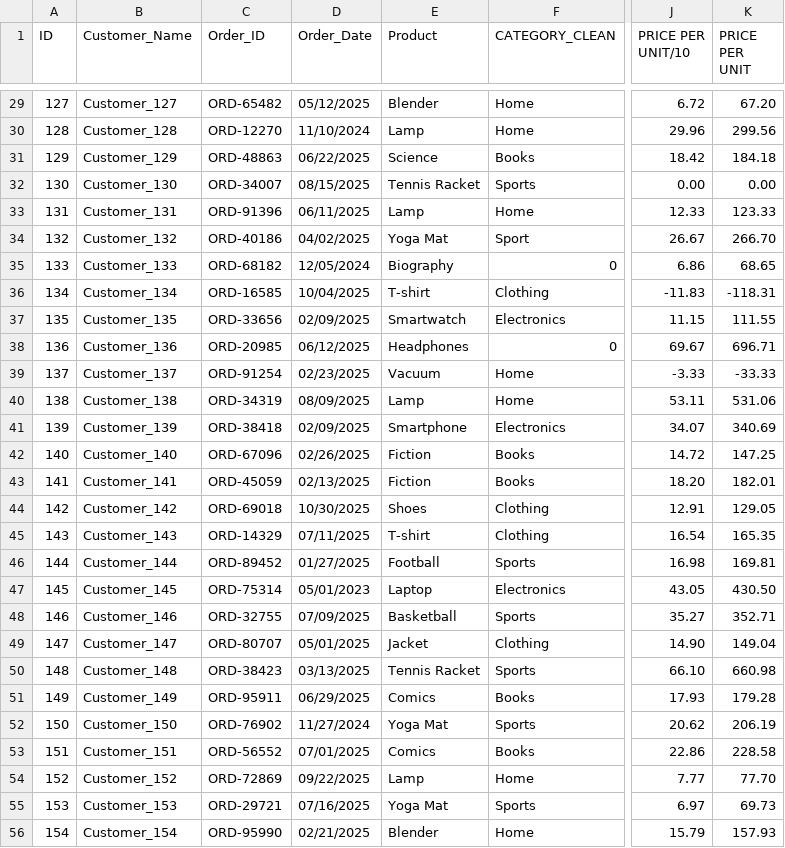
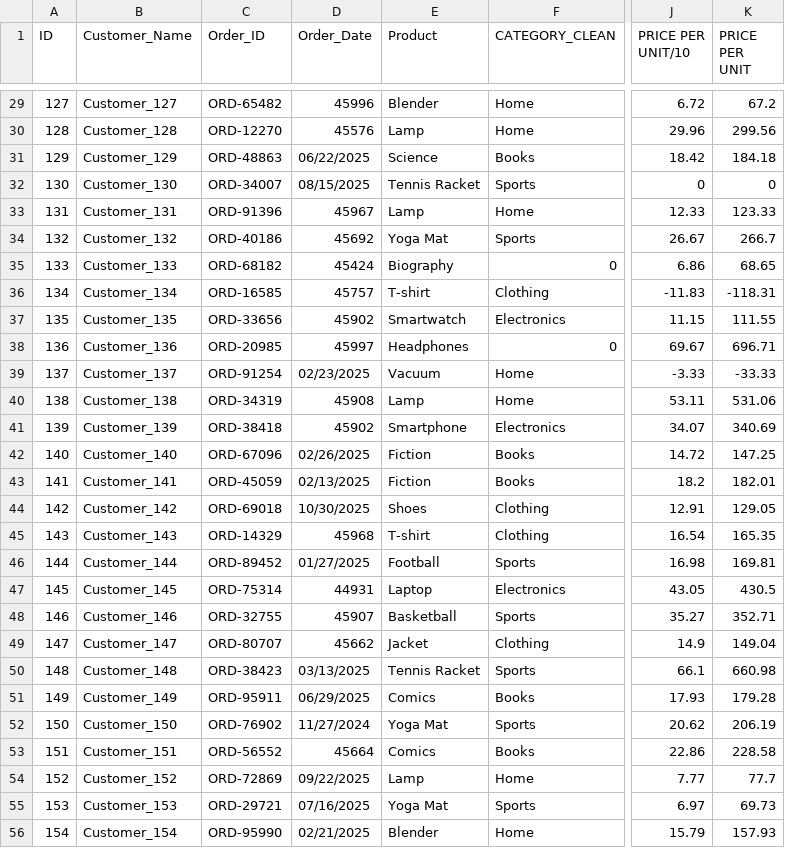
Before and after one commit to Comp-coder-4/E-Commerce_Cleaning, a CSV file: messy_ecommerce_sales_data.csv, drawn as a sheet; only a part is shown, gaps mark what is left out; the diff covers the shown part only; the diff names each change by its address in the sheet, - before the commit and + after, or states it on an @@ line.

```diff
--- a/messy_ecommerce_sales_data.csv
+++ b/messy_ecommerce_sales_data.csv
-D29 (Order_Date): 05/12/2025
+D29 (Order_Date): 45996
-K29 (PRICE PER UNIT): 67.20
+K29 (PRICE PER UNIT): 67.2
-D30 (Order_Date): 11/10/2024
+D30 (Order_Date): 45576
-J32 (PRICE PER UNIT/10): 0.00
+J32 (PRICE PER UNIT/10): 0
-K32 (PRICE PER UNIT): 0.00
+K32 (PRICE PER UNIT): 0
-D33 (Order_Date): 06/11/2025
+D33 (Order_Date): 45967
-D34 (Order_Date): 04/02/2025
+D34 (Order_Date): 45692
-F34 (CATEGORY_CLEAN): Sport
+F34 (CATEGORY_CLEAN): Sports
-K34 (PRICE PER UNIT): 266.70
+K34 (PRICE PER UNIT): 266.7
-D35 (Order_Date): 12/05/2024
+D35 (Order_Date): 45424
-D36 (Order_Date): 10/04/2025
+D36 (Order_Date): 45757
-D37 (Order_Date): 02/09/2025
+D37 (Order_Date): 45902
-D38 (Order_Date): 06/12/2025
+D38 (Order_Date): 45997
-D40 (Order_Date): 08/09/2025
+D40 (Order_Date): 45908
-D41 (Order_Date): 02/09/2025
+D41 (Order_Date): 45902
-J43 (PRICE PER UNIT/10): 18.20
+J43 (PRICE PER UNIT/10): 18.2
-D45 (Order_Date): 07/11/2025
+D45 (Order_Date): 45968
-D47 (Order_Date): 05/01/2023
+D47 (Order_Date): 44931
-K47 (PRICE PER UNIT): 430.50
+K47 (PRICE PER UNIT): 430.5
-D48 (Order_Date): 07/09/2025
+D48 (Order_Date): 45907
-D49 (Order_Date): 05/01/2025
+D49 (Order_Date): 45662
-J49 (PRICE PER UNIT/10): 14.90
+J49 (PRICE PER UNIT/10): 14.9
-J50 (PRICE PER UNIT/10): 66.10
+J50 (PRICE PER UNIT/10): 66.1
-D53 (Order_Date): 07/01/2025
+D53 (Order_Date): 45664
-K54 (PRICE PER UNIT): 77.70
+K54 (PRICE PER UNIT): 77.7
```
Also changed, not shown: 71 edited cells elsewhere in this file.
